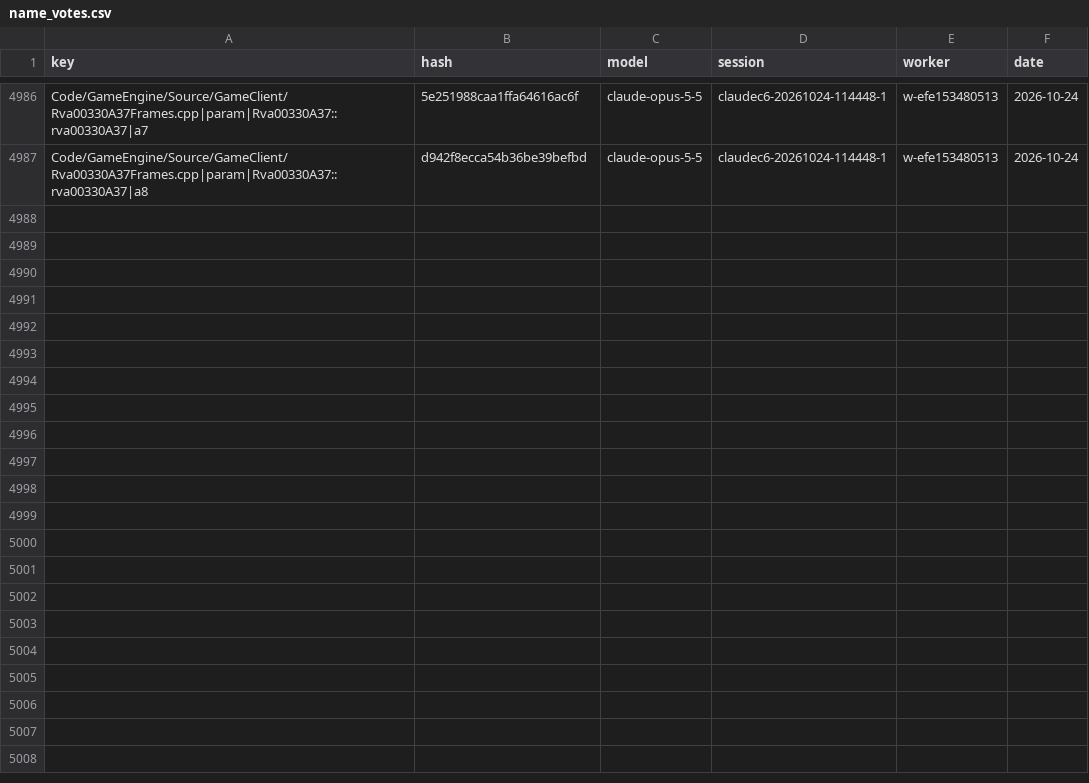
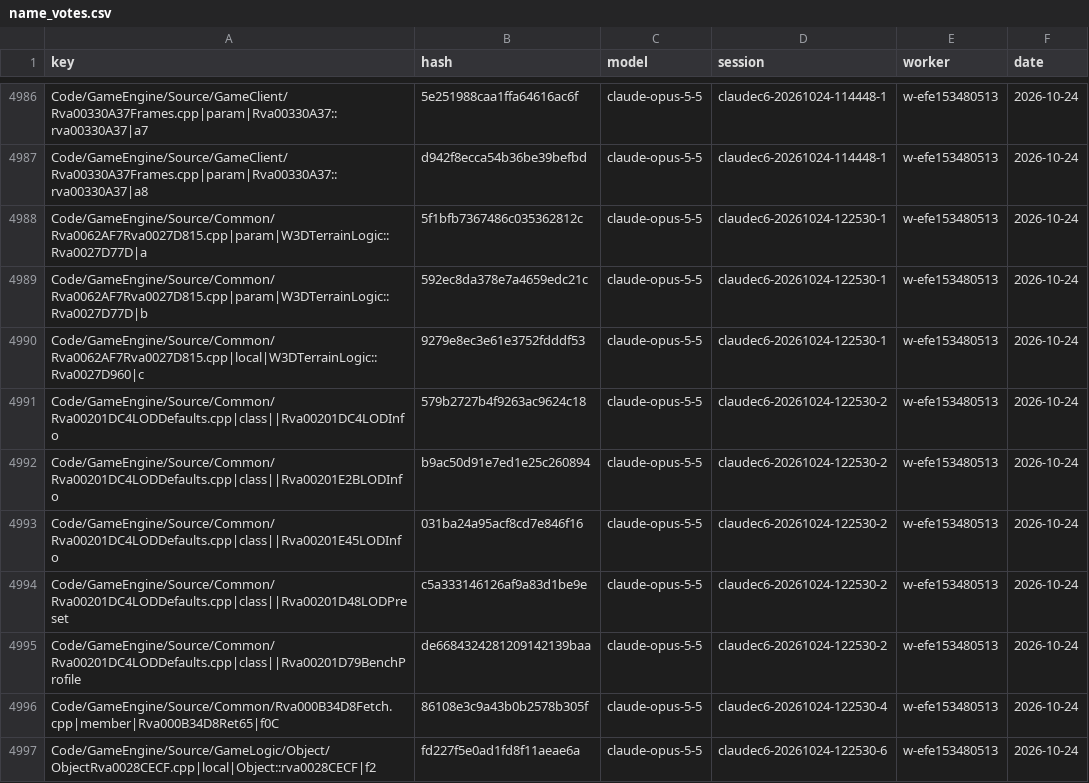
Before and after one commit to Alitryel/Open-BFME-2, a CSV file: reverse/name_votes.csv, drawn as a sheet; only a part is shown, gaps mark what is left out.

```diff
--- a/reverse/name_votes.csv
+++ b/reverse/name_votes.csv
@@ -4987 +4987,11 @@ Code/GameEngine/Source/GameClient/Rva00330A37Frames.cpp|param|Rva00330A37::rva00
 Code/GameEngine/Source/GameClient/Rva00330A37Frames.cpp|param|Rva00330A37::rva00330A37|a8,d942f8ecca54b36be39befbd,claude-opus-5-5,claudec6-20261024-114448-1,w-efe153480513,2026-10-24
+Code/GameEngine/Source/Common/Rva0062AF7Rva0027D815.cpp|param|W3DTerrainLogic::Rva0027D77D|a,5f1bfb7367486c035362812c,claude-opus-5-5,claudec6-20261024-122530-1,w-efe153480513,2026-10-24
+Code/GameEngine/Source/Common/Rva0062AF7Rva0027D815.cpp|param|W3DTerrainLogic::Rva0027D77D|b,592ec8da378e7a4659edc21c,claude-opus-5-5,claudec6-20261024-122530-1,w-efe153480513,2026-10-24
+Code/GameEngine/Source/Common/Rva0062AF7Rva0027D815.cpp|local|W3DTerrainLogic::Rva0027D960|c,9279e8ec3e61e3752fdddf53,claude-opus-5-5,claudec6-20261024-122530-1,w-efe153480513,2026-10-24
+Code/GameEngine/Source/Common/Rva00201DC4LODDefaults.cpp|class||Rva00201DC4LODInfo,579b2727b4f9263ac9624c18,claude-opus-5-5,claudec6-20261024-122530-2,w-efe153480513,2026-10-24
+Code/GameEngine/Source/Common/Rva00201DC4LODDefaults.cpp|class||Rva00201E2BLODInfo,b9ac50d91e7ed1e25c260894,claude-opus-5-5,claudec6-20261024-122530-2,w-efe153480513,2026-10-24
+Code/GameEngine/Source/Common/Rva00201DC4LODDefaults.cpp|class||Rva00201E45LODInfo,031ba24a95acf8cd7e846f16,claude-opus-5-5,claudec6-20261024-122530-2,w-efe153480513,2026-10-24
+Code/GameEngine/Source/Common/Rva00201DC4LODDefaults.cpp|class||Rva00201D48LODPreset,c5a333146126af9a83d1be9e,claude-opus-5-5,claudec6-20261024-122530-2,w-efe153480513,2026-10-24
+Code/GameEngine/Source/Common/Rva00201DC4LODDefaults.cpp|class||Rva00201D79BenchProfile,de6684324281209142139baa,claude-opus-5-5,claudec6-20261024-122530-2,w-efe153480513,2026-10-24
+Code/GameEngine/Source/Common/Rva000B34D8Fetch.cpp|member|Rva000B34D8Ret65|f0C,86108e3c9a43b0b2578b305f,claude-opus-5-5,claudec6-20261024-122530-4,w-efe153480513,2026-10-24
+Code/GameEngine/Source/GameLogic/Object/ObjectRva0028CECF.cpp|local|Object::rva0028CECF|f2,fd227f5e0ad1fd8f11aeae6a,claude-opus-5-5,claudec6-20261024-122530-6,w-efe153480513,2026-10-24
```
Also changed, not shown: reverse/name_agreed.csv.
